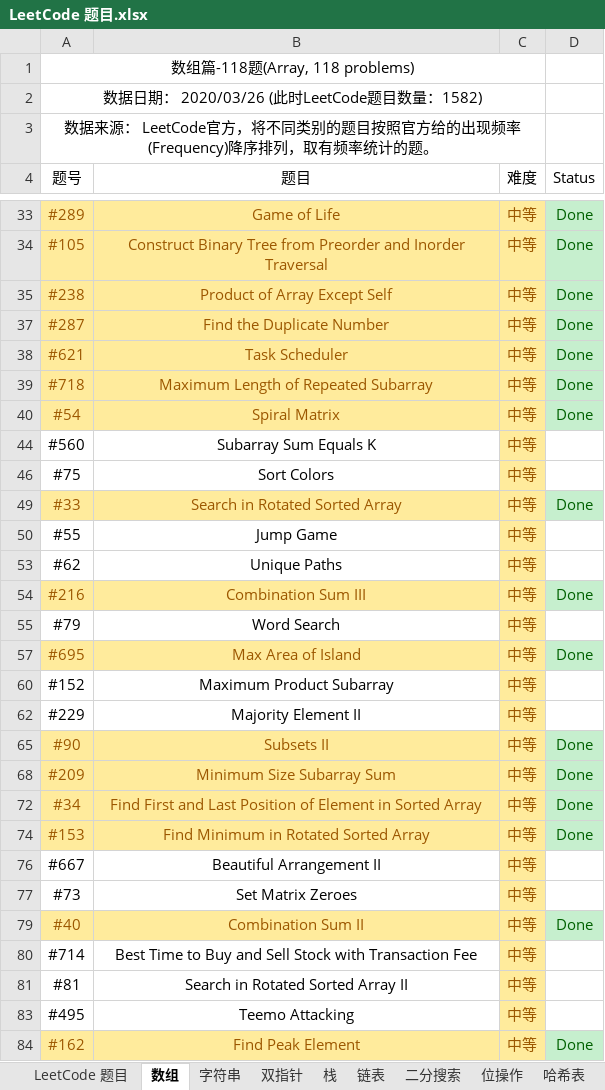
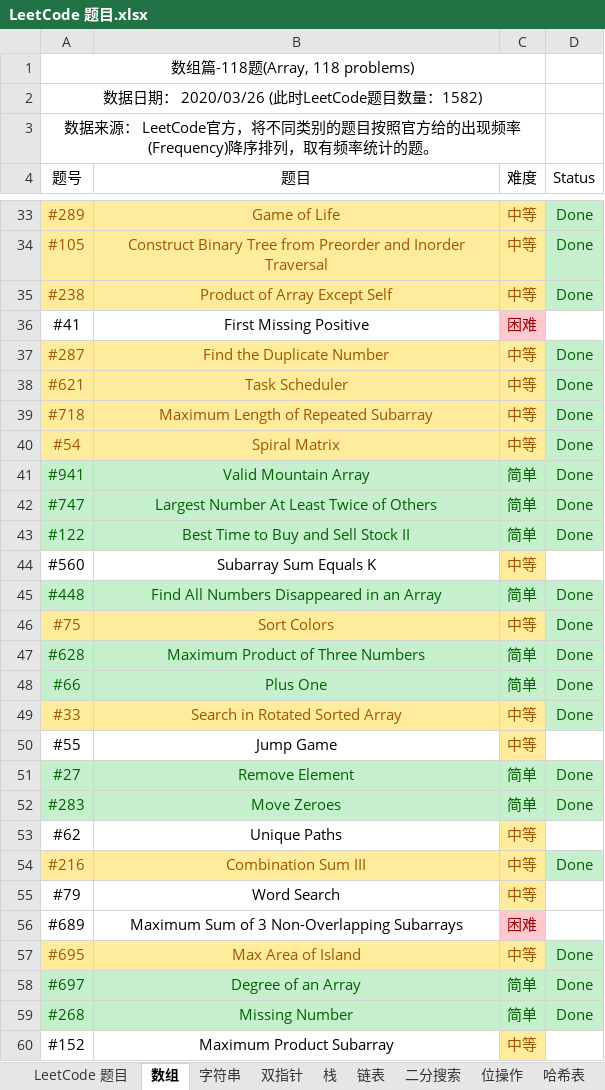
Before and after one commit to unwindfly/GitStudy, an Excel workbook: LeetCode 题目.xlsx, sheet 数组, drawn as a sheet; only a part is shown, gaps mark what is left out; the shorter side is filled out with more unchanged rows; values as stored, in another font and other column widths than the file's, no borders; charts and pictures and conditional formats not drawn; the diff covers the shown part only; the diff names each change by its address in the sheet, - before the commit and + after, or states it on an @@ line.

```diff
--- a/LeetCode 题目.xlsx (sheet 数组)
+++ b/LeetCode 题目.xlsx (sheet 数组)
@@ row 36 unhidden: #41 | First Missing Positive | 困难 @@
@@ row 41 unhidden: #941 | Valid Mountain Array | 简单 | Done @@
@@ row 42 unhidden: #747 | Largest Number At Least Twice of Others | 简单 | Done @@
@@ row 43 unhidden: #122 | Best Time to Buy and Sell Stock II | 简单 | Done @@
@@ row 45 unhidden: #448 | Find All Numbers Disappeared in an Array | 简单 | Done @@
@@ A46:B46 fill: none → #FFEB9C, text colour: black → #9C5700 @@
-D46 (Status): (empty)
+D46 (Status): Done
-D46 fill: none
+D46 fill: #C6EFCE
@@ row 47 unhidden: #628 | Maximum Product of Three Numbers | 简单 | Done @@
@@ row 48 unhidden: #66 | Plus One | 简单 | Done @@
@@ row 51 unhidden: #27 | Remove Element | 简单 | Done @@
@@ row 52 unhidden: #283 | Move Zeroes | 简单 | Done @@
@@ row 56 unhidden: #689 | Maximum Sum of 3 Non-Overlapping Subarrays | 困难 @@
@@ row 58 unhidden: #697 | Degree of an Array | 简单 | Done @@
@@ row 59 unhidden: #268 | Missing Number | 简单 | Done @@
```
Also changed, not shown: 45 hidden or unhidden rows elsewhere in this sheet, sheet 字符串, sheet 动态规划, sheet 哈希表, sheet 二分搜索, sheet 双指针, sheet 位操作, 8 more sheets, hidden cells, charts or pictures.
